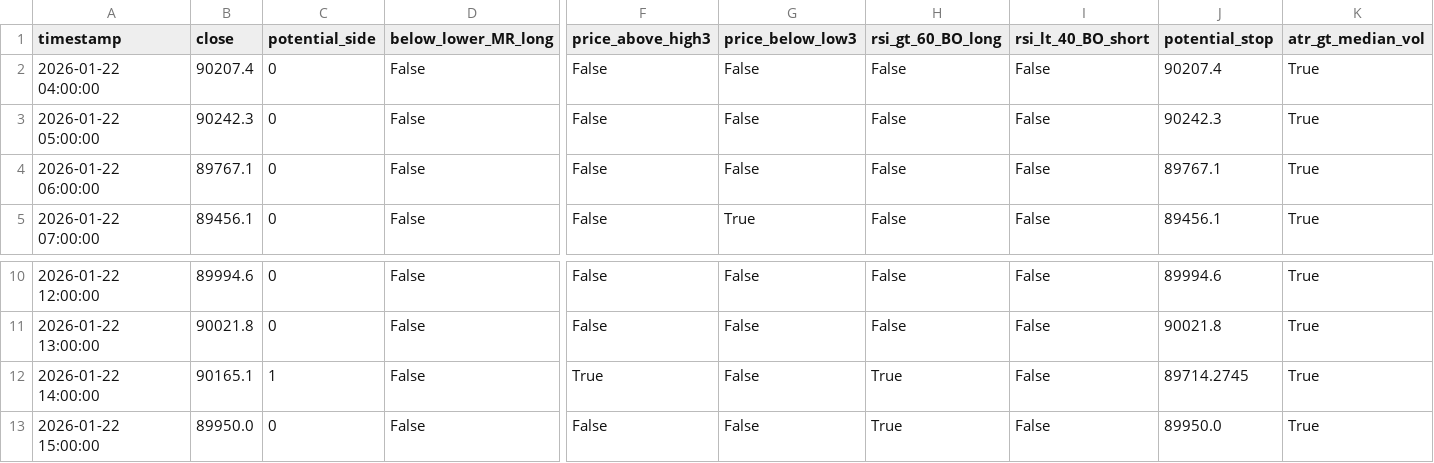
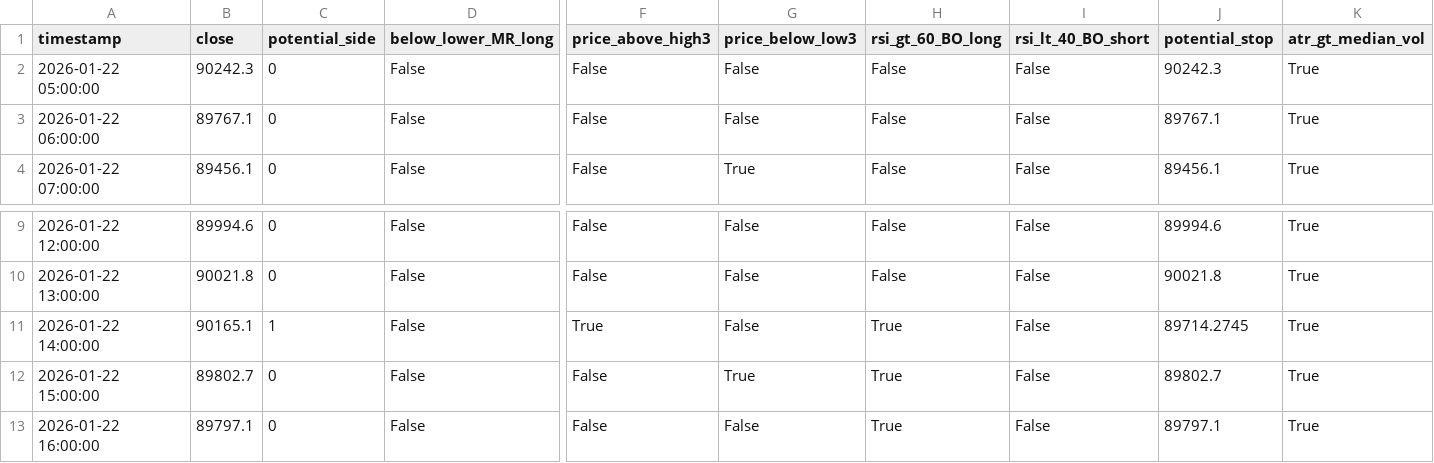
Before and after one commit to ha0zh/btc-db-v3, a CSV file: backtest_results/conditions.csv, drawn as a sheet; only a part is shown, gaps mark what is left out; removed rows and columns are numbered as before the commit, all else as after; rows hold the shown columns only; the diff names each change by its address in the sheet, - before the commit and + after, or states it on an @@ line.

```diff
--- a/backtest_results/conditions.csv
+++ b/backtest_results/conditions.csv
-row 2: 2026-01-22 04:00:00 | 90207.4 | 0 | False | False | False | False | False | 90207.4 | True
-B12 (close): 89950.0
+B12 (close): 89802.7
-G12 (price_below_low3): False
+G12 (price_below_low3): True
-J12 (potential_stop): 89950.0
+J12 (potential_stop): 89802.7
+row 13: 2026-01-22 16:00:00 | 89797.1 | 0 | False | False | False | True | False | 89797.1 | True
```
Also changed, not shown: backtest_results/indicators.csv, 3 other files.
